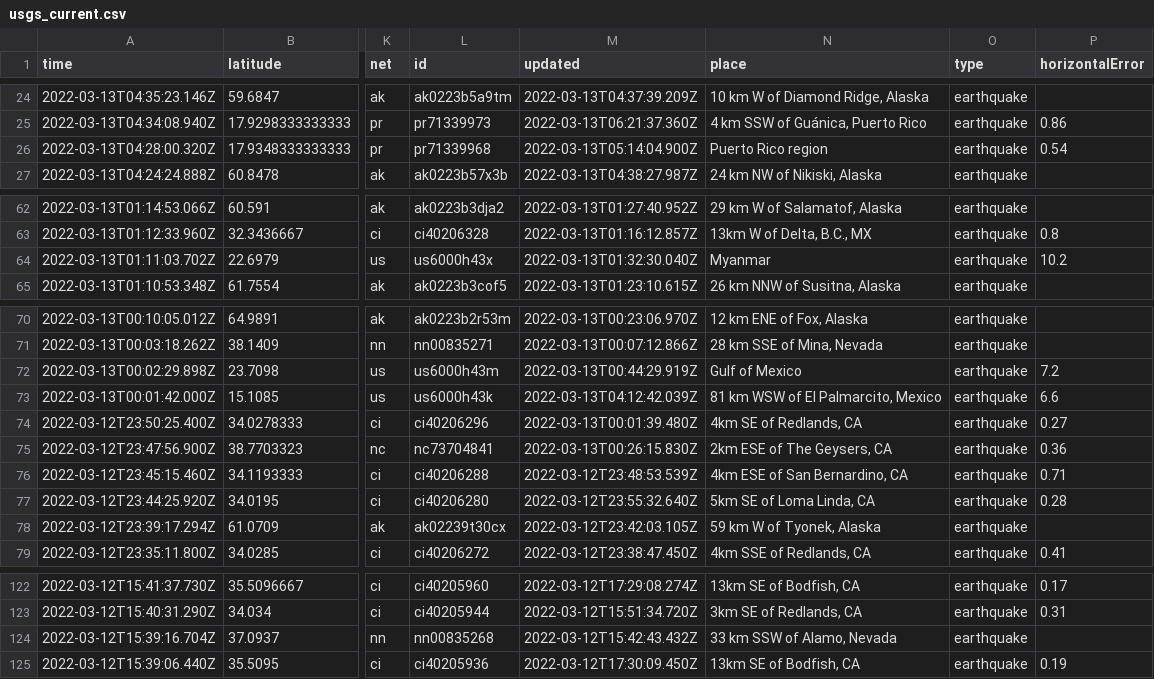
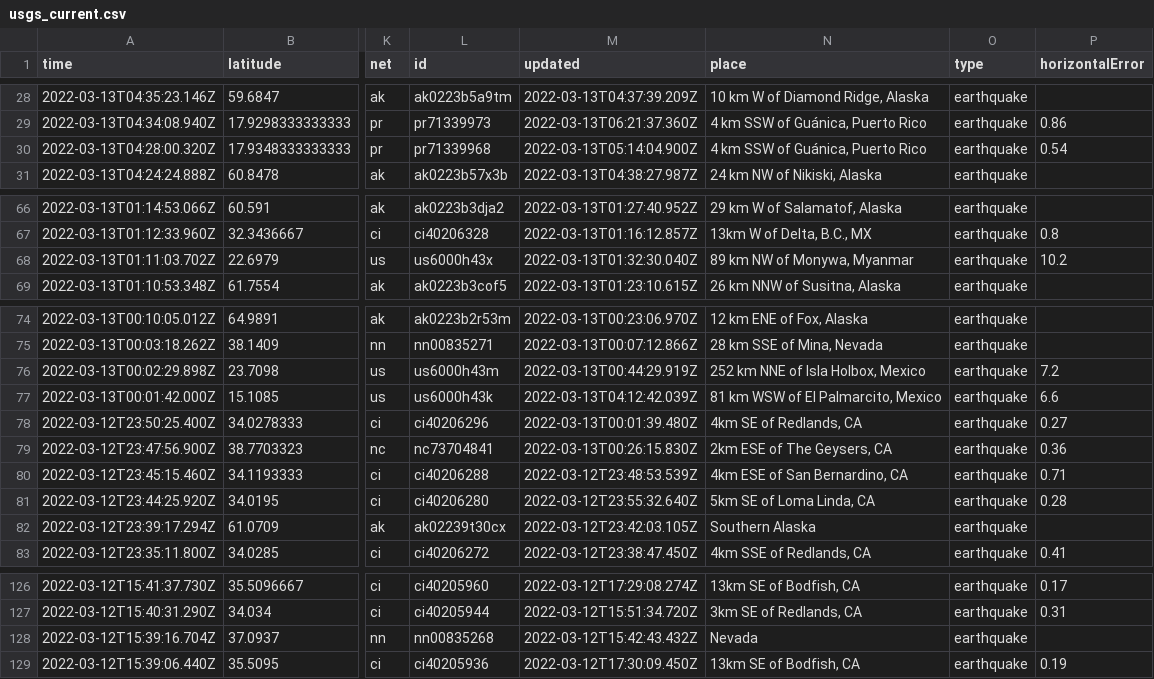
Before and after one commit to DevonMilley/dbk-calendar-actions, a CSV file: usgs_current.csv, drawn as a sheet; only a part is shown, gaps mark what is left out; addresses are those after the commit; the diff covers the shown part only; the diff names each change by its address in the sheet, - before the commit and + after, or states it on an @@ line.

```diff
--- a/usgs_current.csv
+++ b/usgs_current.csv
-N30 (place): Puerto Rico region
+N30 (place): 4 km SSW of Guánica, Puerto Rico
-N68 (place): Myanmar
+N68 (place): 89 km NW of Monywa, Myanmar
-N76 (place): Gulf of Mexico
+N76 (place): 252 km NNE of Isla Holbox, Mexico
-N82 (place): 59 km W of Tyonek, Alaska
+N82 (place): Southern Alaska
-N128 (place): 33 km SSW of Alamo, Nevada
+N128 (place): Nevada
```
Also changed, not shown: 5 added rows, 4 removed rows and 4 edited cells elsewhere in this file.
